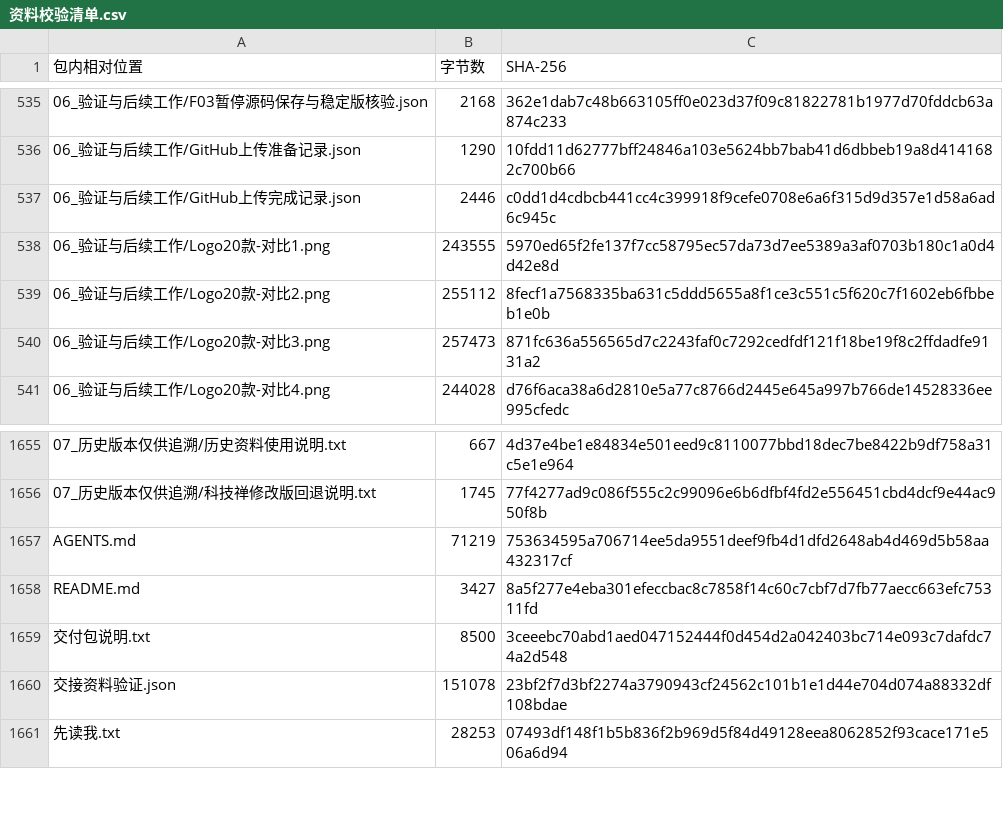
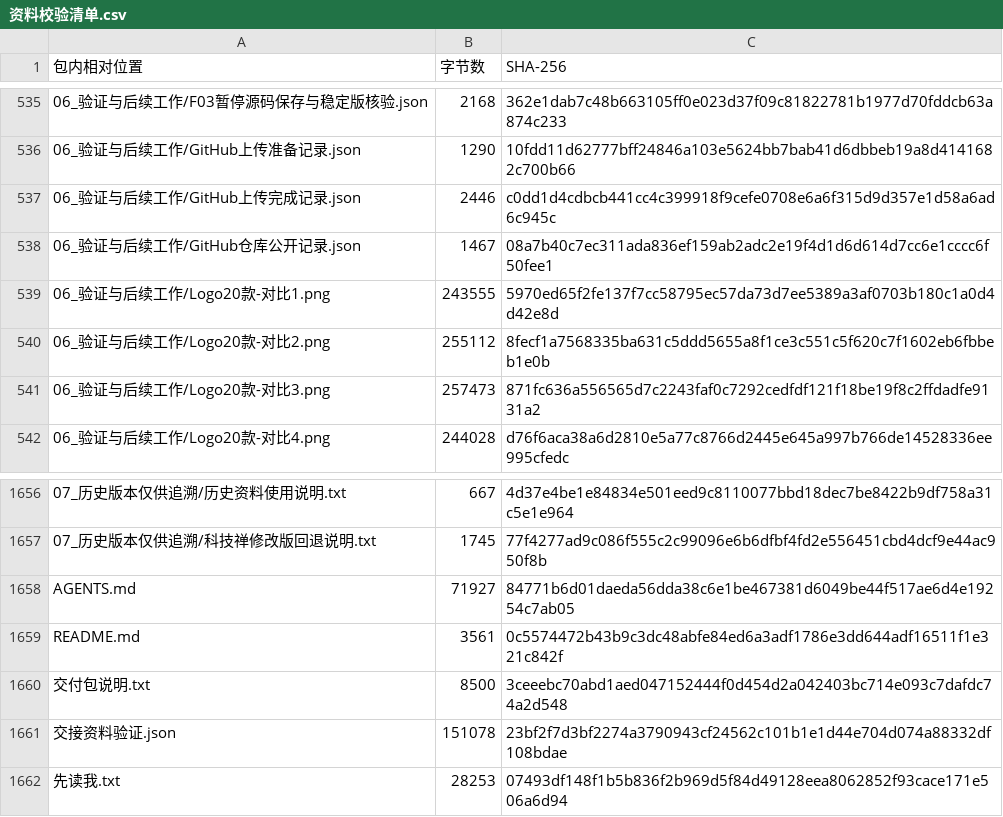
Before and after one commit to Fyao6/dongfang-zhihui-app, a CSV file: 资料校验清单.csv, drawn as a sheet; only a part is shown, gaps mark what is left out.

```diff
--- a/资料校验清单.csv
+++ b/资料校验清单.csv
@@ -537,2 +537,3 @@
 06_验证与后续工作/GitHub上传完成记录.json,2446,c0dd1d4cdbcb441cc4c399918f9cefe0708e6a6f315d9d357e1d58a6ad6c945c
+06_验证与后续工作/GitHub仓库公开记录.json,1467,08a7b40c7ec311ada836ef159ab2adc2e19f4d1d6d614d7cc6e1cccc6f50fee1
 06_验证与后续工作/Logo20款-对比1.png,243555,5970ed65f2fe137f7cc58795ec57da73d7ee5389a3af0703b180c1a0d4d42e8d
@@ -1656,4 +1657,4 @@
 07_历史版本仅供追溯/科技禅修改版回退说明.txt,1745,77f4277ad9c086f555c2c99096e6b6dfbf4fd2e556451cbd4dcf9e44ac950f8b
-AGENTS.md,71219,753634595a706714ee5da9551deef9fb4d1dfd2648ab4d469d5b58aa432317cf
-README.md,3427,8a5f277e4eba301efeccbac8c7858f14c60c7cbf7d7fb77aecc663efc75311fd
+AGENTS.md,71927,84771b6d01daeda56dda38c6e1be467381d6049be44f517ae6d4e19254c7ab05
+README.md,3561,0c5574472b43b9c3dc48abfe84ed6a3adf1786e3dd644adf16511f1e321c842f
 交付包说明.txt,8500,3ceeebc70abd1aed047152444f0d454d2a042403bc714e093c7dafdc74a2d548
```
Also changed, not shown: 4 other files.
